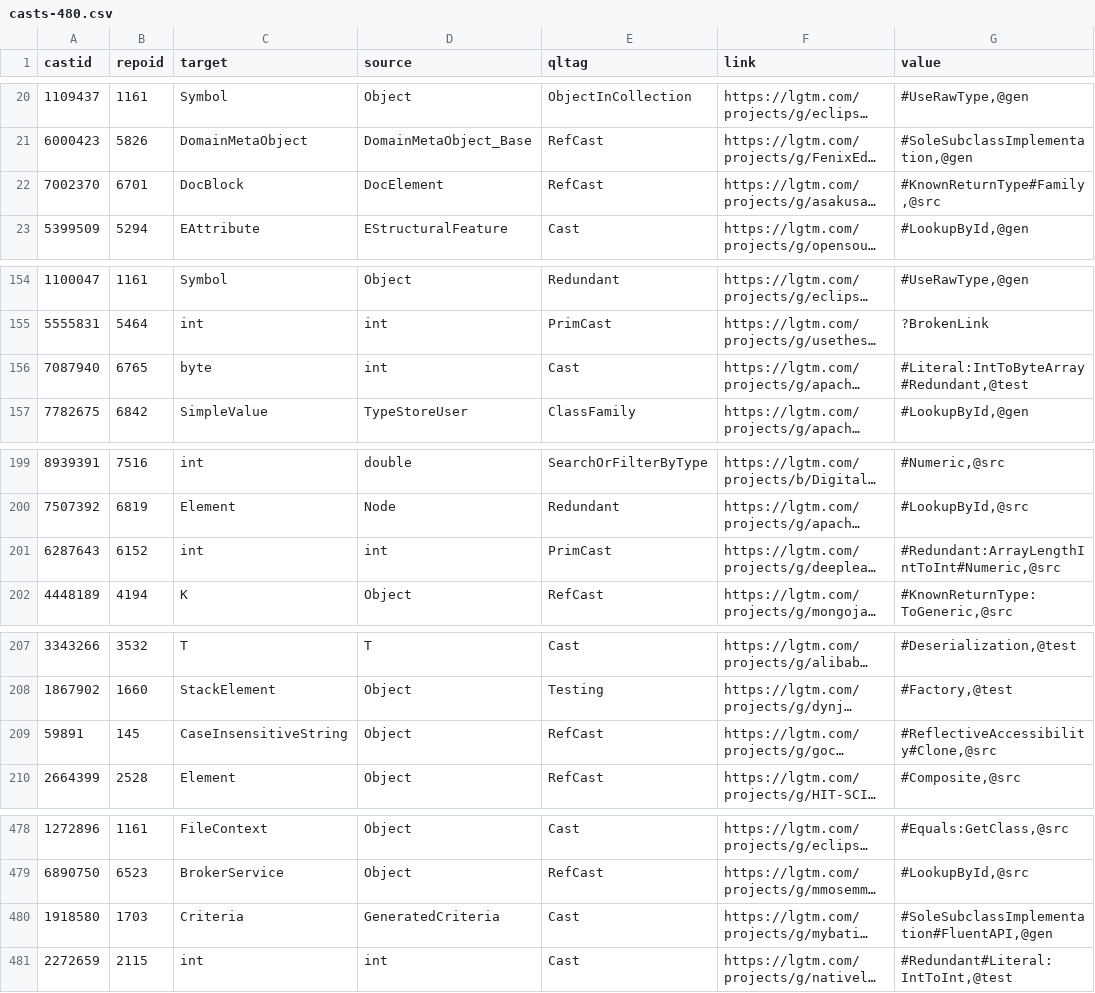
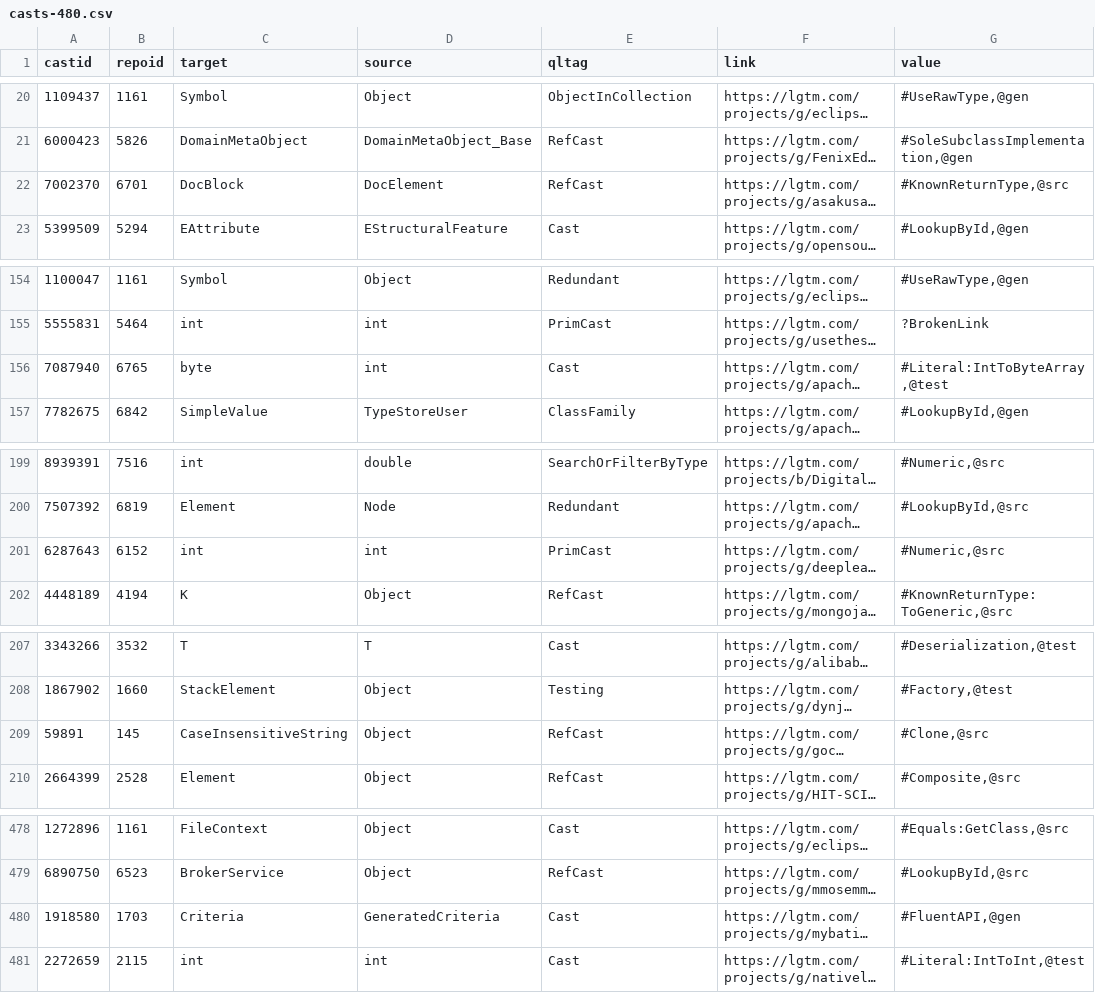
Before and after one commit to acuarica/java-cast-oopsla-19-aec, a CSV file: casts-480.csv, drawn as a sheet; only a part is shown, gaps mark what is left out; long unchanged cells end in …; the diff covers the shown part only; the diff names each change by its address in the sheet, - before the commit and + after, or states it on an @@ line.

Commit message:
Making casts having only one pattern. They still may have more that one feature.

```diff
--- a/casts-480.csv
+++ b/casts-480.csv
-G22 (value): #KnownReturnType#Family,@src
+G22 (value): #KnownReturnType,@src
-G156 (value): #Literal:IntToByteArray#Redundant,@test
+G156 (value): #Literal:IntToByteArray,@test
-G201 (value): #Redundant:ArrayLengthIntToInt#Numeric,@src
+G201 (value): #Numeric,@src
-G209 (value): #ReflectiveAccessibility#Clone,@src
+G209 (value): #Clone,@src
-G480 (value): #SoleSubclassImplementation#FluentAPI,@gen
+G480 (value): #FluentAPI,@gen
-G481 (value): #Redundant#Literal:IntToInt,@test
+G481 (value): #Literal:IntToInt,@test
```
Also changed, not shown: 6 edited cells elsewhere in this file, 1 other file.
